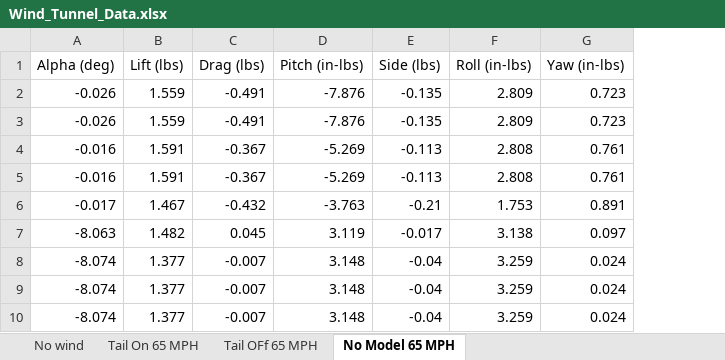
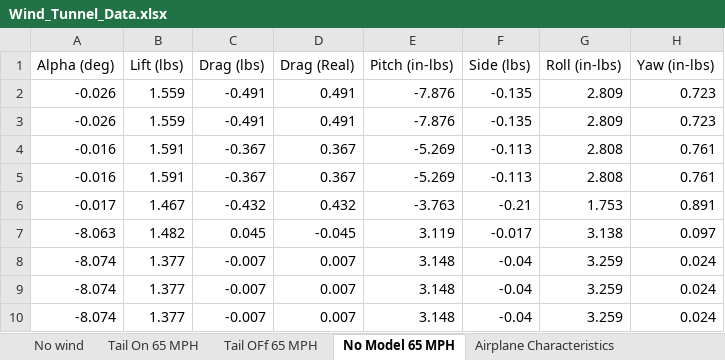
Before and after one commit to AeroLabGroup2/LabWork, an Excel workbook: Formal_Lab_Tom/Wind_Tunnel_Data.xlsx, sheet No Model 65 MPH, drawn as a sheet; only a part is shown; values as stored, in another font and other column widths than the file's, no borders; the diff names each change by its address in the sheet, - before the commit and + after, or states it on an @@ line.

```diff
--- a/Formal_Lab_Tom/Wind_Tunnel_Data.xlsx (sheet No Model 65 MPH)
+++ b/Formal_Lab_Tom/Wind_Tunnel_Data.xlsx (sheet No Model 65 MPH)
+sheet tab: Airplane Characteristics
+column D (Drag (Real)), rows 2-10: 0.491 | 0.491 | 0.367 | 0.367 | 0.432 | -0.045 | 0.007 | 0.007 | 0.007
```
Also changed, not shown: sheet No wind, sheet Tail OFf 65 MPH, sheet Tail On 65 MPH.
